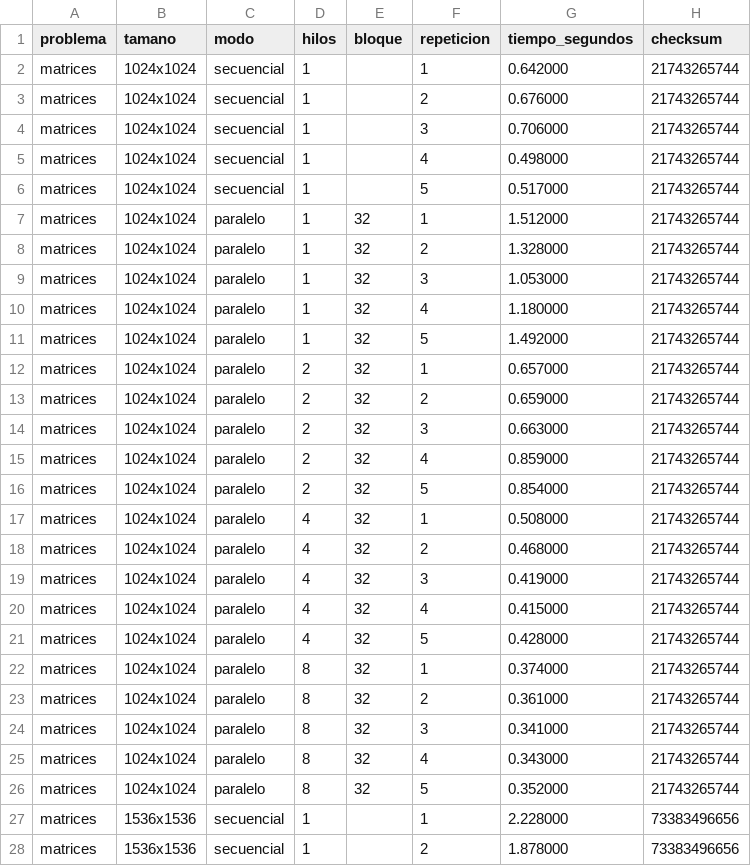
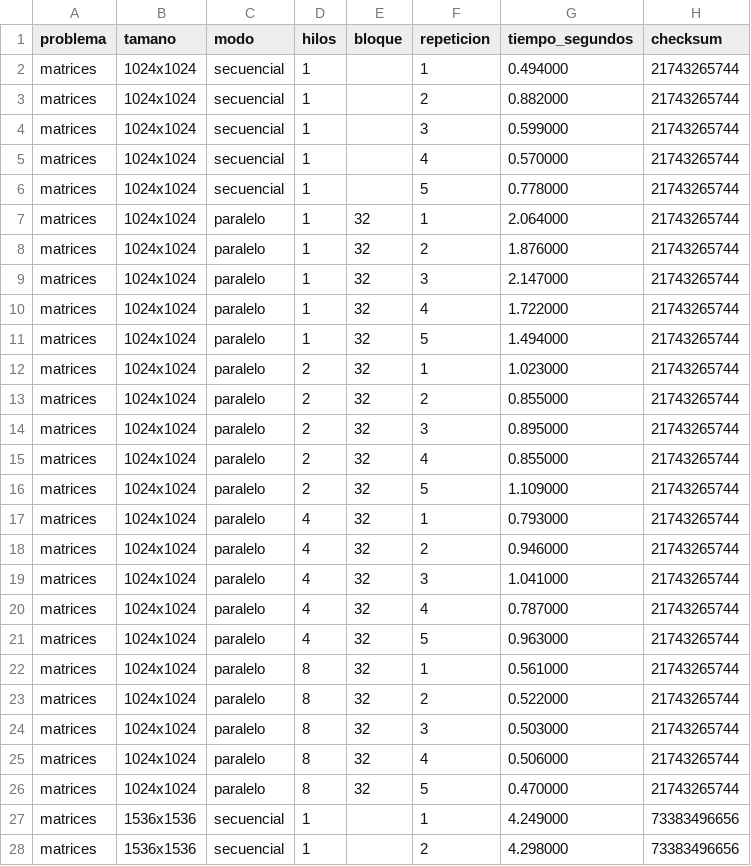
Before and after one commit to FelipeAP04/ParcialParalelas_1, a CSV file: docs/resultados/Vianka_Castro/benchmark_raw.csv, drawn as a sheet; only a part is shown; the diff covers the shown part only.

Commit message:
Refresh benchmark docs and Vianka results
Expands and reorganizes README with clearer methodology, build/run guidance, consolidated results, and final conclusions, including Felipe’s cross-platform contribution. Updates Vianka Castro’s raw and summary benchmark datasets with new measurements, refreshes the markdown report and system metadata, removes the old text evidence log, and adds screenshot-based execution evidence. README.pdf was also regenerated to match the updated documentation.

```diff
--- a/docs/resultados/Vianka_Castro/benchmark_raw.csv
+++ b/docs/resultados/Vianka_Castro/benchmark_raw.csv
@@ -1,28 +1,28 @@
 "problema","tamano","modo","hilos","bloque","repeticion","tiempo_segundos","checksum"
-"matrices","1024x1024","secuencial","1","","1","0.642000","21743265744"
-"matrices","1024x1024","secuencial","1","","2","0.676000","21743265744"
-"matrices","1024x1024","secuencial","1","","3","0.706000","21743265744"
-"matrices","1024x1024","secuencial","1","","4","0.498000","21743265744"
-"matrices","1024x1024","secuencial","1","","5","0.517000","21743265744"
-"matrices","1024x1024","paralelo","1","32","1","1.512000","21743265744"
-"matrices","1024x1024","paralelo","1","32","2","1.328000","21743265744"
-"matrices","1024x1024","paralelo","1","32","3","1.053000","21743265744"
-"matrices","1024x1024","paralelo","1","32","4","1.180000","21743265744"
-"matrices","1024x1024","paralelo","1","32","5","1.492000","21743265744"
-"matrices","1024x1024","paralelo","2","32","1","0.657000","21743265744"
-"matrices","1024x1024","paralelo","2","32","2","0.659000","21743265744"
-"matrices","1024x1024","paralelo","2","32","3","0.663000","21743265744"
-"matrices","1024x1024","paralelo","2","32","4","0.859000","21743265744"
-"matrices","1024x1024","paralelo","2","32","5","0.854000","21743265744"
-"matrices","1024x1024","paralelo","4","32","1","0.508000","21743265744"
-"matrices","1024x1024","paralelo","4","32","2","0.468000","21743265744"
-"matrices","1024x1024","paralelo","4","32","3","0.419000","21743265744"
-"matrices","1024x1024","paralelo","4","32","4","0.415000","21743265744"
-"matrices","1024x1024","paralelo","4","32","5","0.428000","21743265744"
-"matrices","1024x1024","paralelo","8","32","1","0.374000","21743265744"
-"matrices","1024x1024","paralelo","8","32","2","0.361000","21743265744"
-"matrices","1024x1024","paralelo","8","32","3","0.341000","21743265744"
-"matrices","1024x1024","paralelo","8","32","4","0.343000","21743265744"
-"matrices","1024x1024","paralelo","8","32","5","0.352000","21743265744"
-"matrices","1536x1536","secuencial","1","","1","2.228000","73383496656"
-"matrices","1536x1536","secuencial","1","","2","1.878000","73383496656"
+"matrices","1024x1024","secuencial","1","","1","0.494000","21743265744"
+"matrices","1024x1024","secuencial","1","","2","0.882000","21743265744"
+"matrices","1024x1024","secuencial","1","","3","0.599000","21743265744"
+"matrices","1024x1024","secuencial","1","","4","0.570000","21743265744"
+"matrices","1024x1024","secuencial","1","","5","0.778000","21743265744"
+"matrices","1024x1024","paralelo","1","32","1","2.064000","21743265744"
+"matrices","1024x1024","paralelo","1","32","2","1.876000","21743265744"
+"matrices","1024x1024","paralelo","1","32","3","2.147000","21743265744"
+"matrices","1024x1024","paralelo","1","32","4","1.722000","21743265744"
+"matrices","1024x1024","paralelo","1","32","5","1.494000","21743265744"
+"matrices","1024x1024","paralelo","2","32","1","1.023000","21743265744"
+"matrices","1024x1024","paralelo","2","32","2","0.855000","21743265744"
+"matrices","1024x1024","paralelo","2","32","3","0.895000","21743265744"
+"matrices","1024x1024","paralelo","2","32","4","0.855000","21743265744"
+"matrices","1024x1024","paralelo","2","32","5","1.109000","21743265744"
+"matrices","1024x1024","paralelo","4","32","1","0.793000","21743265744"
+"matrices","1024x1024","paralelo","4","32","2","0.946000","21743265744"
+"matrices","1024x1024","paralelo","4","32","3","1.041000","21743265744"
+"matrices","1024x1024","paralelo","4","32","4","0.787000","21743265744"
+"matrices","1024x1024","paralelo","4","32","5","0.963000","21743265744"
+"matrices","1024x1024","paralelo","8","32","1","0.561000","21743265744"
+"matrices","1024x1024","paralelo","8","32","2","0.522000","21743265744"
+"matrices","1024x1024","paralelo","8","32","3","0.503000","21743265744"
+"matrices","1024x1024","paralelo","8","32","4","0.506000","21743265744"
+"matrices","1024x1024","paralelo","8","32","5","0.470000","21743265744"
+"matrices","1536x1536","secuencial","1","","1","4.249000","73383496656"
+"matrices","1536x1536","secuencial","1","","2","4.298000","73383496656"
```
Also changed, not shown: 98 edited cells elsewhere in this file, docs/resultados/Vianka_Castro/benchmark_summary.csv, 9 other files.
